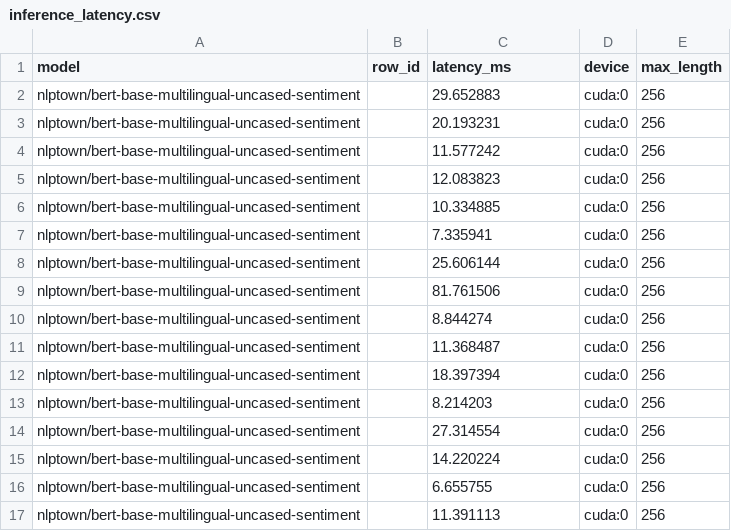
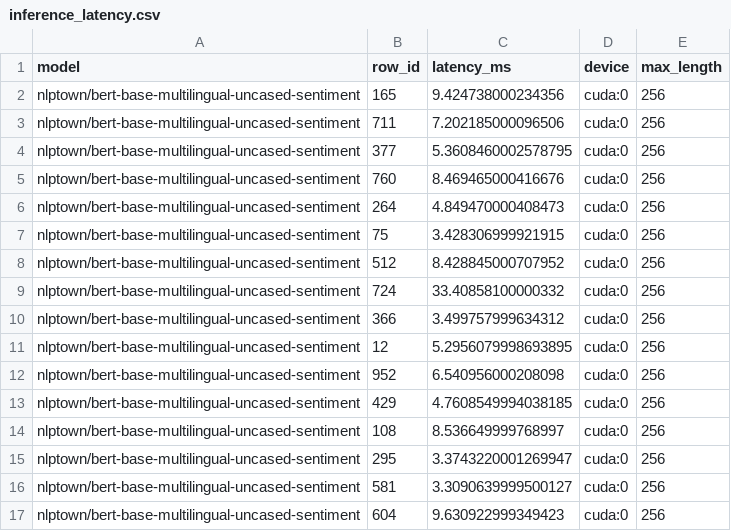
Before and after one commit to alpaypasali/Ai_Engineer_Part, a CSV file: Hafta-5/ReviewLens/reports/inference_latency.csv, drawn as a sheet; only a part is shown; the diff covers the shown part only.

Commit message:
Compare ReviewLens model performance latency and licenses

```diff
--- a/Hafta-5/ReviewLens/reports/inference_latency.csv
+++ b/Hafta-5/ReviewLens/reports/inference_latency.csv
@@ -1,17 +1,17 @@
 model,row_id,latency_ms,device,max_length
-nlptown/bert-base-multilingual-uncased-sentiment,,29.652883,cuda:0,256
-nlptown/bert-base-multilingual-uncased-sentiment,,20.193231,cuda:0,256
-nlptown/bert-base-multilingual-uncased-sentiment,,11.577242,cuda:0,256
-nlptown/bert-base-multilingual-uncased-sentiment,,12.083823,cuda:0,256
-nlptown/bert-base-multilingual-uncased-sentiment,,10.334885,cuda:0,256
-nlptown/bert-base-multilingual-uncased-sentiment,,7.335941,cuda:0,256
-nlptown/bert-base-multilingual-uncased-sentiment,,25.606144,cuda:0,256
-nlptown/bert-base-multilingual-uncased-sentiment,,81.761506,cuda:0,256
-nlptown/bert-base-multilingual-uncased-sentiment,,8.844274,cuda:0,256
-nlptown/bert-base-multilingual-uncased-sentiment,,11.368487,cuda:0,256
-nlptown/bert-base-multilingual-uncased-sentiment,,18.397394,cuda:0,256
-nlptown/bert-base-multilingual-uncased-sentiment,,8.214203,cuda:0,256
-nlptown/bert-base-multilingual-uncased-sentiment,,27.314554,cuda:0,256
-nlptown/bert-base-multilingual-uncased-sentiment,,14.220224,cuda:0,256
-nlptown/bert-base-multilingual-uncased-sentiment,,6.655755,cuda:0,256
-nlptown/bert-base-multilingual-uncased-sentiment,,11.391113,cuda:0,256
+nlptown/bert-base-multilingual-uncased-sentiment,165,9.424738000234356,cuda:0,256
+nlptown/bert-base-multilingual-uncased-sentiment,711,7.202185000096506,cuda:0,256
+nlptown/bert-base-multilingual-uncased-sentiment,377,5.3608460002578795,cuda:0,256
+nlptown/bert-base-multilingual-uncased-sentiment,760,8.469465000416676,cuda:0,256
+nlptown/bert-base-multilingual-uncased-sentiment,264,4.849470000408473,cuda:0,256
+nlptown/bert-base-multilingual-uncased-sentiment,75,3.428306999921915,cuda:0,256
+nlptown/bert-base-multilingual-uncased-sentiment,512,8.428845000707952,cuda:0,256
+nlptown/bert-base-multilingual-uncased-sentiment,724,33.40858100000332,cuda:0,256
+nlptown/bert-base-multilingual-uncased-sentiment,366,3.499757999634312,cuda:0,256
+nlptown/bert-base-multilingual-uncased-sentiment,12,5.2956079998693895,cuda:0,256
+nlptown/bert-base-multilingual-uncased-sentiment,952,6.540956000208098,cuda:0,256
+nlptown/bert-base-multilingual-uncased-sentiment,429,4.7608549994038185,cuda:0,256
+nlptown/bert-base-multilingual-uncased-sentiment,108,8.536649999768997,cuda:0,256
+nlptown/bert-base-multilingual-uncased-sentiment,295,3.3743220001269947,cuda:0,256
+nlptown/bert-base-multilingual-uncased-sentiment,581,3.3090639999500127,cuda:0,256
+nlptown/bert-base-multilingual-uncased-sentiment,604,9.630922999349423,cuda:0,256
```
Also changed, not shown: 48 edited cells elsewhere in this file.
